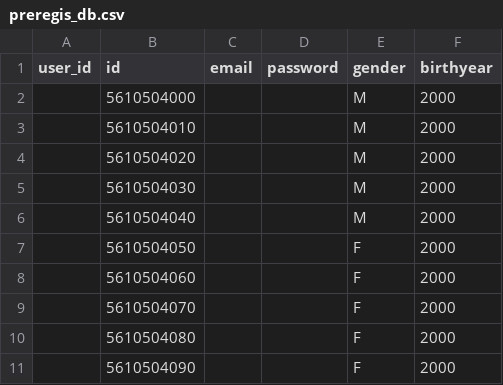
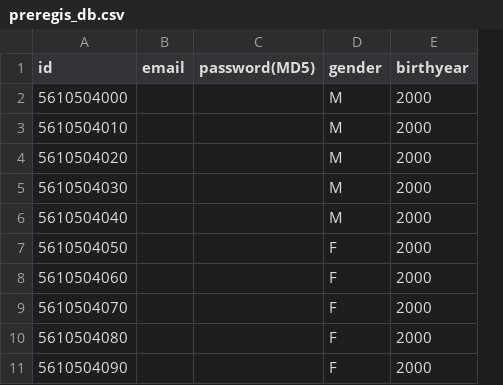
Before and after one commit to ArtSyntax/FitnessTestWeb, a CSV file: preregis_db.csv, drawn as a sheet; removed rows and columns are numbered as before the commit, all else as after; the diff names each change by its address in the sheet, - before the commit and + after, or states it on an @@ line.

```diff
--- a/preregis_db.csv
+++ b/preregis_db.csv
-column A (user_id), empty
-column D (password), empty
+column C (password(MD5)), empty
```
Also changed, not shown: 13 other files.
